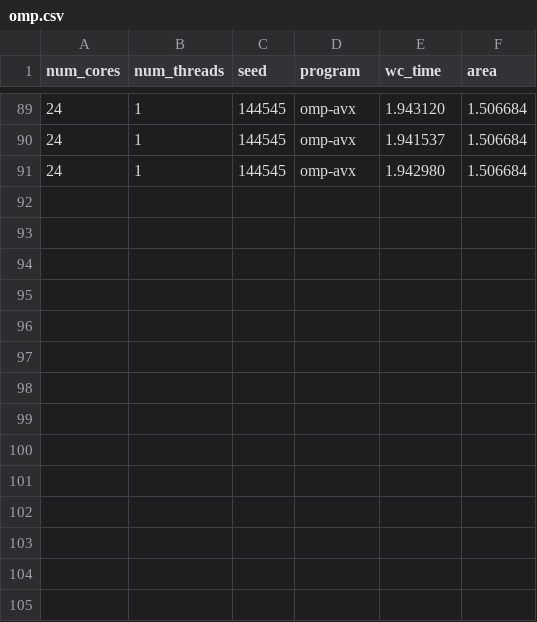
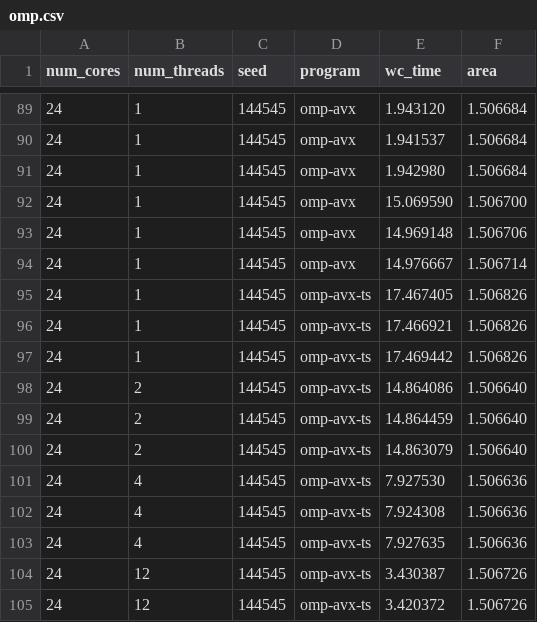
Before and after one commit to ramipellumbi/Parallel-Programming, a CSV file: a2/out/omp.csv, drawn as a sheet; only a part is shown, gaps mark what is left out; the diff names each change by its address in the sheet, - before the commit and + after, or states it on an @@ line.

```diff
--- a/a2/out/omp.csv
+++ b/a2/out/omp.csv
+row 92: 24 | 1 | 144545 | omp-avx | 15.069590 | 1.506700
+row 93: 24 | 1 | 144545 | omp-avx | 14.969148 | 1.506706
+row 94: 24 | 1 | 144545 | omp-avx | 14.976667 | 1.506714
+row 95: 24 | 1 | 144545 | omp-avx-ts | 17.467405 | 1.506826
+row 96: 24 | 1 | 144545 | omp-avx-ts | 17.466921 | 1.506826
+row 97: 24 | 1 | 144545 | omp-avx-ts | 17.469442 | 1.506826
+row 98: 24 | 2 | 144545 | omp-avx-ts | 14.864086 | 1.506640
+row 99: 24 | 2 | 144545 | omp-avx-ts | 14.864459 | 1.506640
+row 100: 24 | 2 | 144545 | omp-avx-ts | 14.863079 | 1.506640
+row 101: 24 | 4 | 144545 | omp-avx-ts | 7.927530 | 1.506636
+row 102: 24 | 4 | 144545 | omp-avx-ts | 7.924308 | 1.506636
+row 103: 24 | 4 | 144545 | omp-avx-ts | 7.927635 | 1.506636
+row 104: 24 | 12 | 144545 | omp-avx-ts | 3.430387 | 1.506726
+row 105: 24 | 12 | 144545 | omp-avx-ts | 3.420372 | 1.506726
```
Also changed, not shown: 36 other files.
